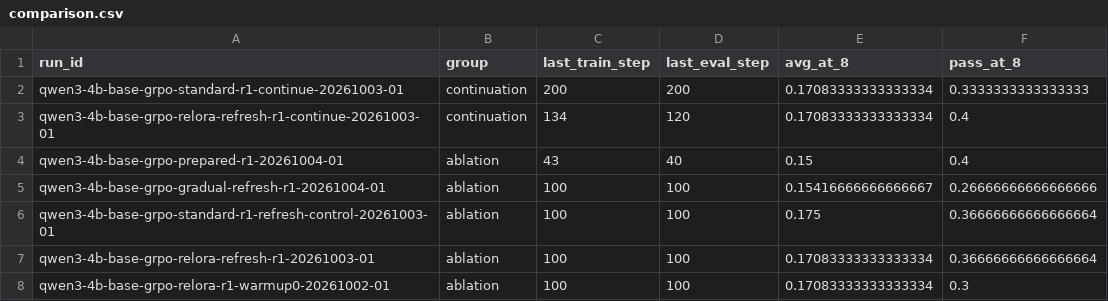
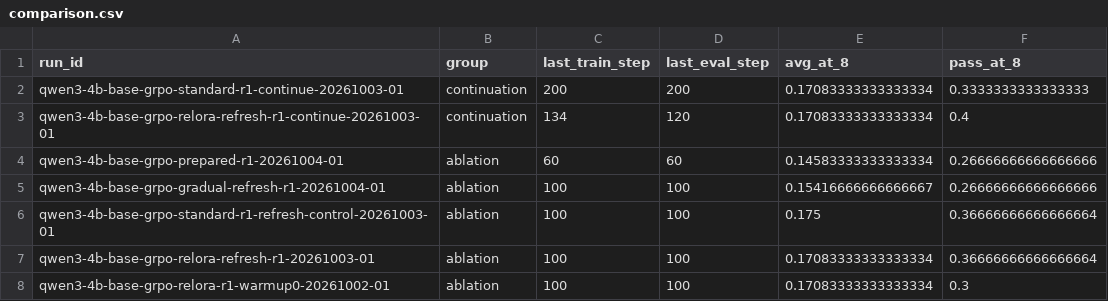
Before and after one commit to Quarkstar/unorl, a CSV file: research/data/comparison.csv, drawn as a sheet; only a part is shown.

```diff
--- a/research/data/comparison.csv
+++ b/research/data/comparison.csv
@@ -3,3 +3,3 @@ qwen3-4b-base-grpo-standard-r1-continue-20261003-01,continuation,200,200,0.17083
 qwen3-4b-base-grpo-relora-refresh-r1-continue-20261003-01,continuation,134,120,0.17083333333333334,0.4
-qwen3-4b-base-grpo-prepared-r1-20261004-01,ablation,43,40,0.15,0.4
+qwen3-4b-base-grpo-prepared-r1-20261004-01,ablation,60,60,0.14583333333333334,0.26666666666666666
 qwen3-4b-base-grpo-gradual-refresh-r1-20261004-01,ablation,100,100,0.15416666666666667,0.26666666666666666
```
Also changed, not shown: 14 other files.
